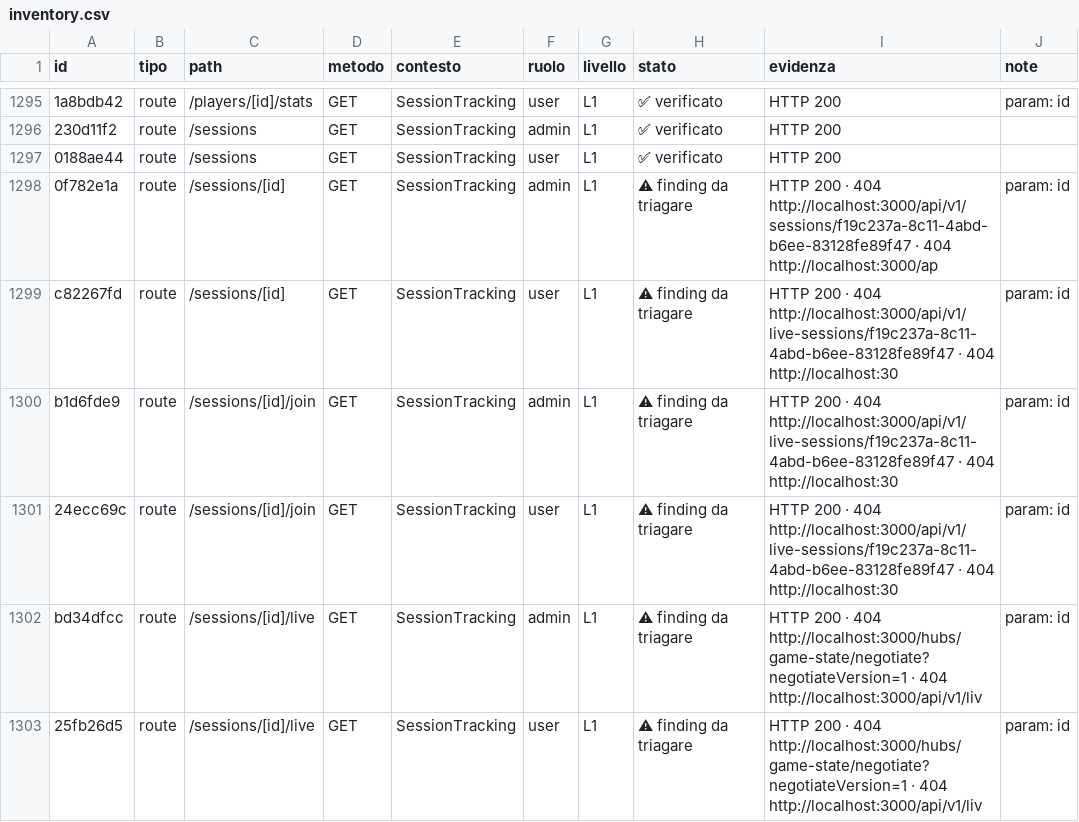
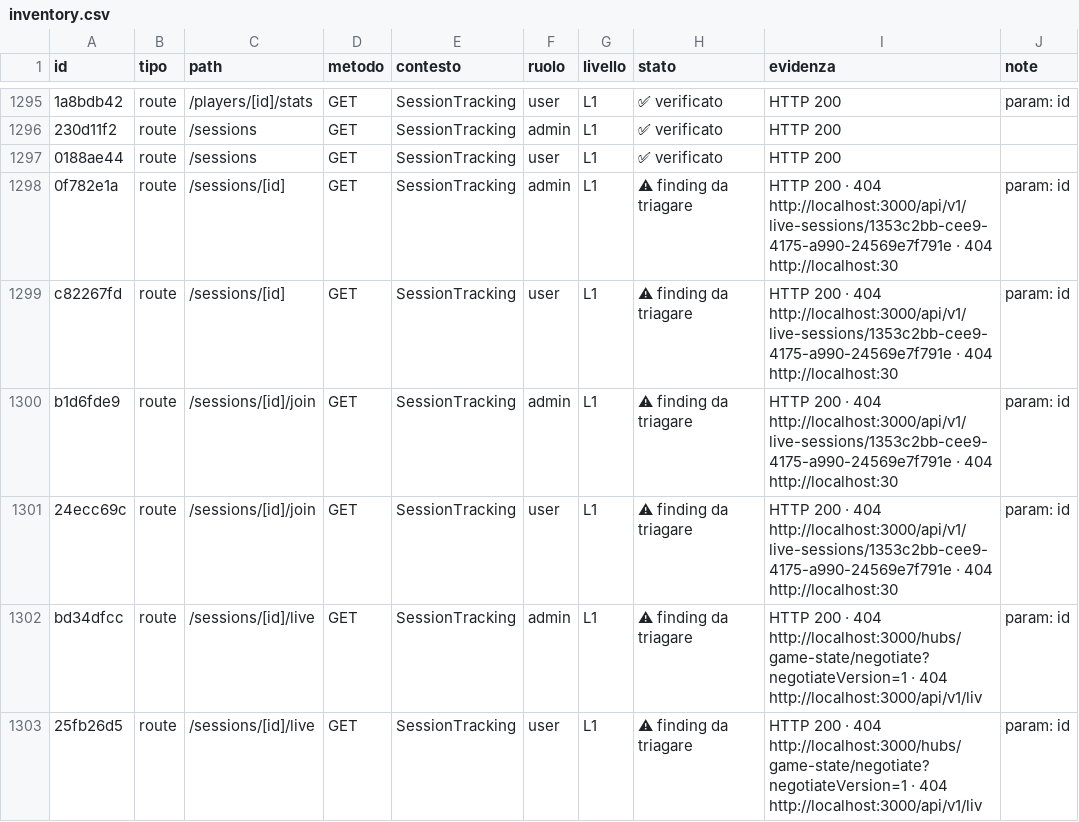
Before and after one commit to meepleAi-app/meepleai-monorepo, a CSV file: docs/for-developers/audits/2026-08-26-full-feature-audit/inventory.csv, drawn as a sheet; only a part is shown, gaps mark what is left out; the diff covers the shown part only; the diff names each change by its address in the sheet, - before the commit and + after, or states it on an @@ line.

```diff
--- a/docs/for-developers/audits/2026-08-26-full-feature-audit/inventory.csv
+++ b/docs/for-developers/audits/2026-08-26-full-feature-audit/inventory.csv
-I1298 (evidenza): …· 404 http://localhost:3000/api/v1/sessions/f19c237a-8c11-4abd-b6ee-83128fe89f47 · 404 http://localhost:3000/ap
+I1298 (evidenza): …· 404 http://localhost:3000/api/v1/live-sessions/1353c2bb-cee9-4175-a990-24569e7f791e · 404 http://localhost:30
-I1299:I1301 (evidenza): …· 404 http://localhost:3000/api/v1/live-sessions/f19c237a-8c11-4abd-b6ee-83128fe89f47 · 404…
+I1299:I1301 (evidenza): …· 404 http://localhost:3000/api/v1/live-sessions/1353c2bb-cee9-4175-a990-24569e7f791e · 404…
```
Also changed, not shown: 70 edited cells elsewhere in this file, 2 other files.
